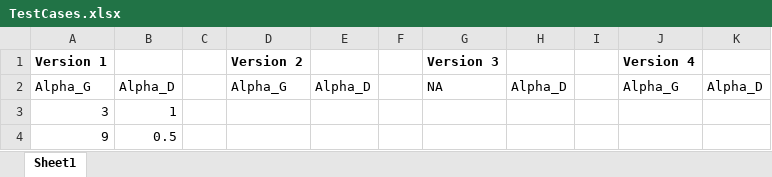
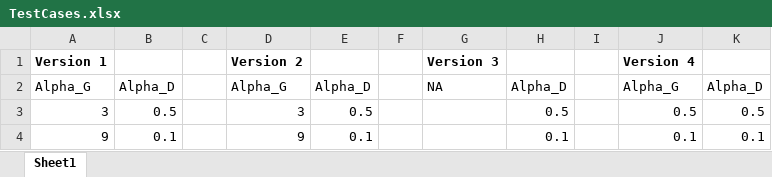
Before and after one commit to aidanby/493_GAN, an Excel workbook: RenyiGan-TensorFlow2/TestCases.xlsx, sheet Sheet1, drawn as a sheet; values as stored, in another font and other column widths than the file's, no borders; the diff names each change by its address in the sheet, - before the commit and + after, or states it on an @@ line.

Commit message:
Updated test casees

```diff
--- a/RenyiGan-TensorFlow2/TestCases.xlsx (sheet Sheet1)
+++ b/RenyiGan-TensorFlow2/TestCases.xlsx (sheet Sheet1)
-B3: 1
+B3: 0.5
-D3: (empty)
+D3: 3
-E3: (empty)
+E3: 0.5
-H3: (empty)
+H3: 0.5
-J3: (empty)
+J3: 0.5
-K3: (empty)
+K3: 0.5
-B4: 0.5
+B4: 0.1
-D4: (empty)
+D4: 9
-E4: (empty)
+E4: 0.1
-H4: (empty)
+H4: 0.1
-J4: (empty)
+J4: 0.1
-K4: (empty)
+K4: 0.1
```
